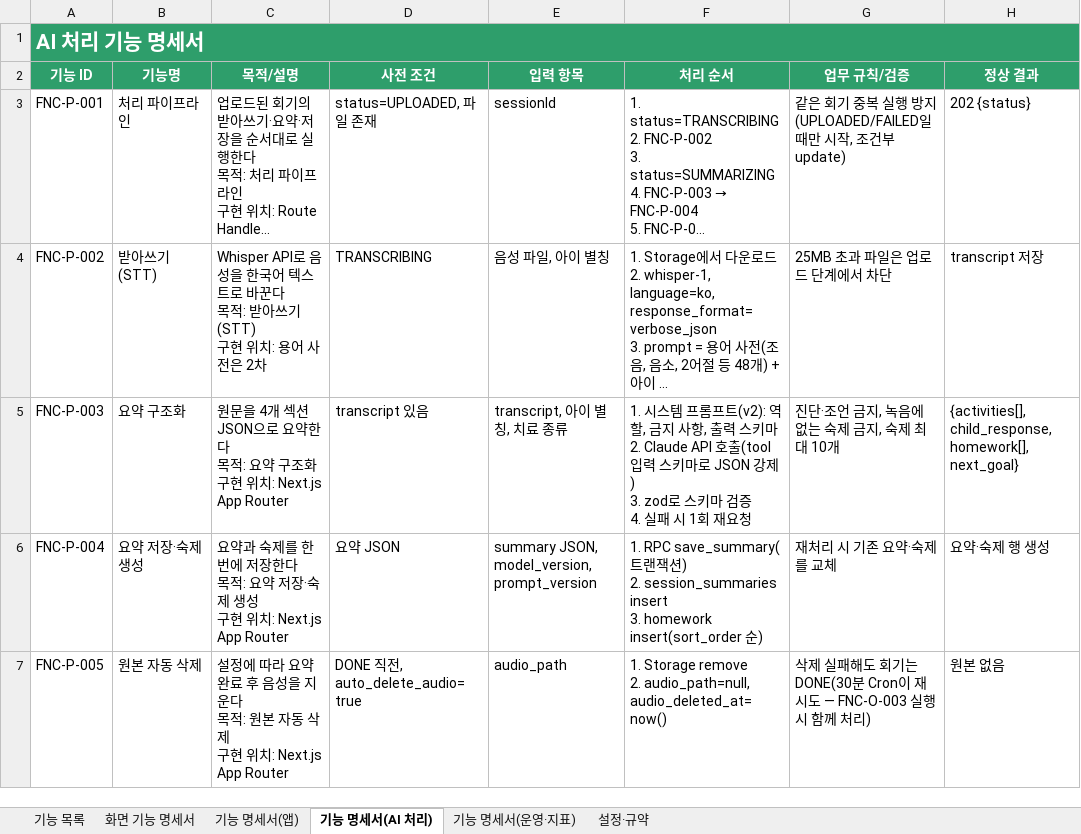
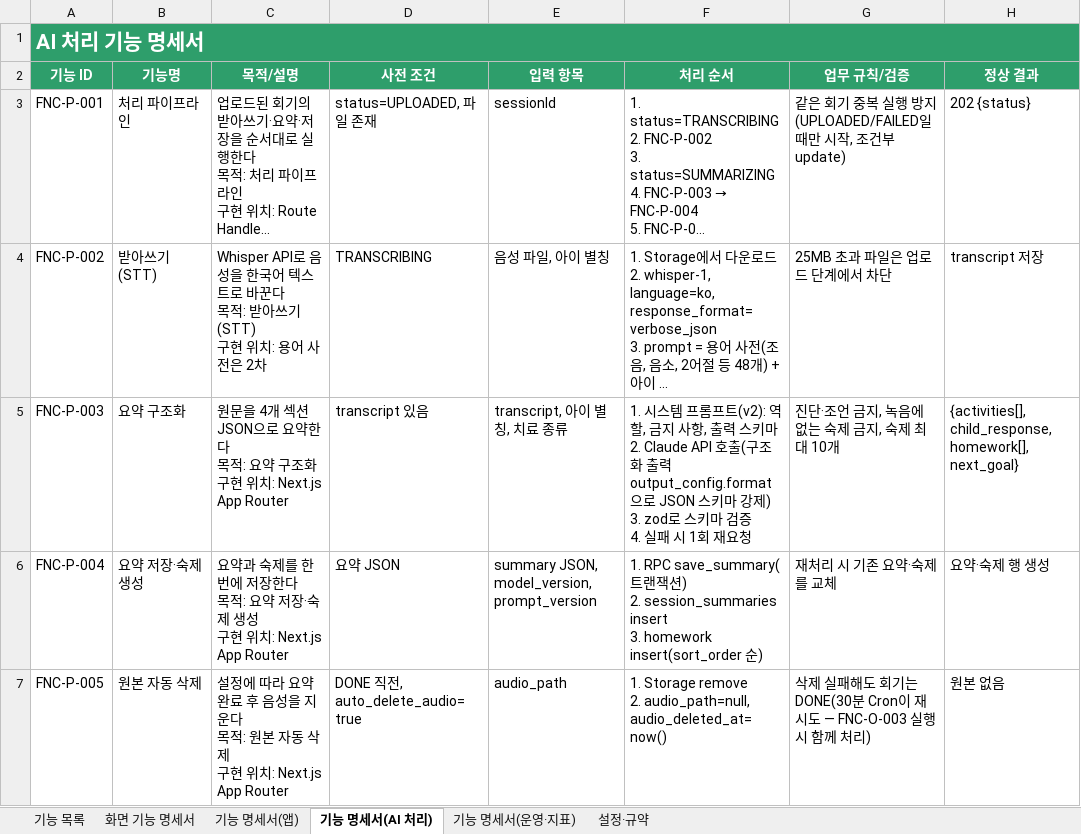
Before and after one commit to rlaeoaud7018/MalJaramNote, an Excel workbook: 산출물/09_기능_명세서_목록.xlsx, sheet 기능 명세서(AI 처리), drawn as a sheet; only a part is shown; long unchanged cells end in …; values as stored, in another font and other column widths than the file's, no borders; ↵ is a line break in a cell; the diff names each change by its address in the sheet, - before the commit and + after, or states it on an @@ line.

```diff
--- a/산출물/09_기능_명세서_목록.xlsx (sheet 기능 명세서(AI 처리))
+++ b/산출물/09_기능_명세서_목록.xlsx (sheet 기능 명세서(AI 처리))
-F5 (처리 순서): …Claude API 호출(tool 입력 스키마로 JSON 강제) ↵ 3.…
+F5 (처리 순서): …Claude API 호출(구조화 출력 output_config.format으로 JSON 스키마 강제) ↵ 3.…
```
Also changed, not shown: sheet 기능 명세서(앱), 산출물/07_WBS.xlsx, 산출물/08_요구사항_명세서.xlsx, 12 other files.
